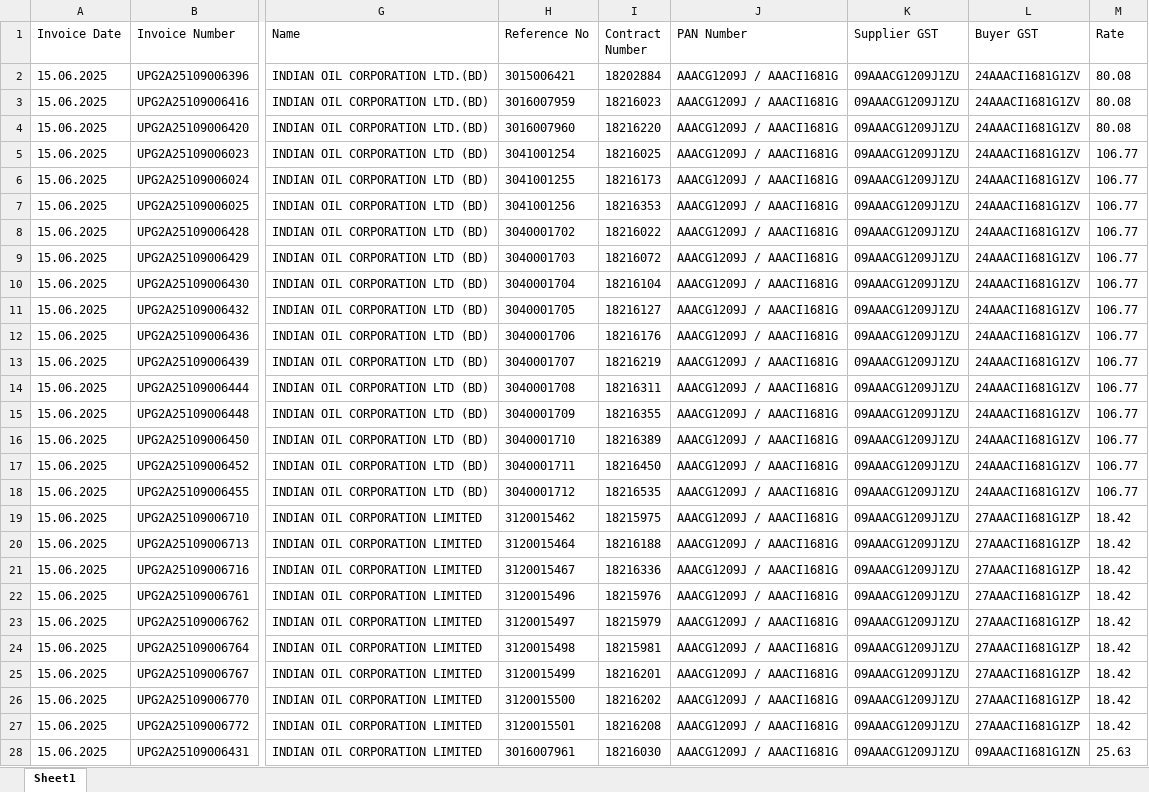
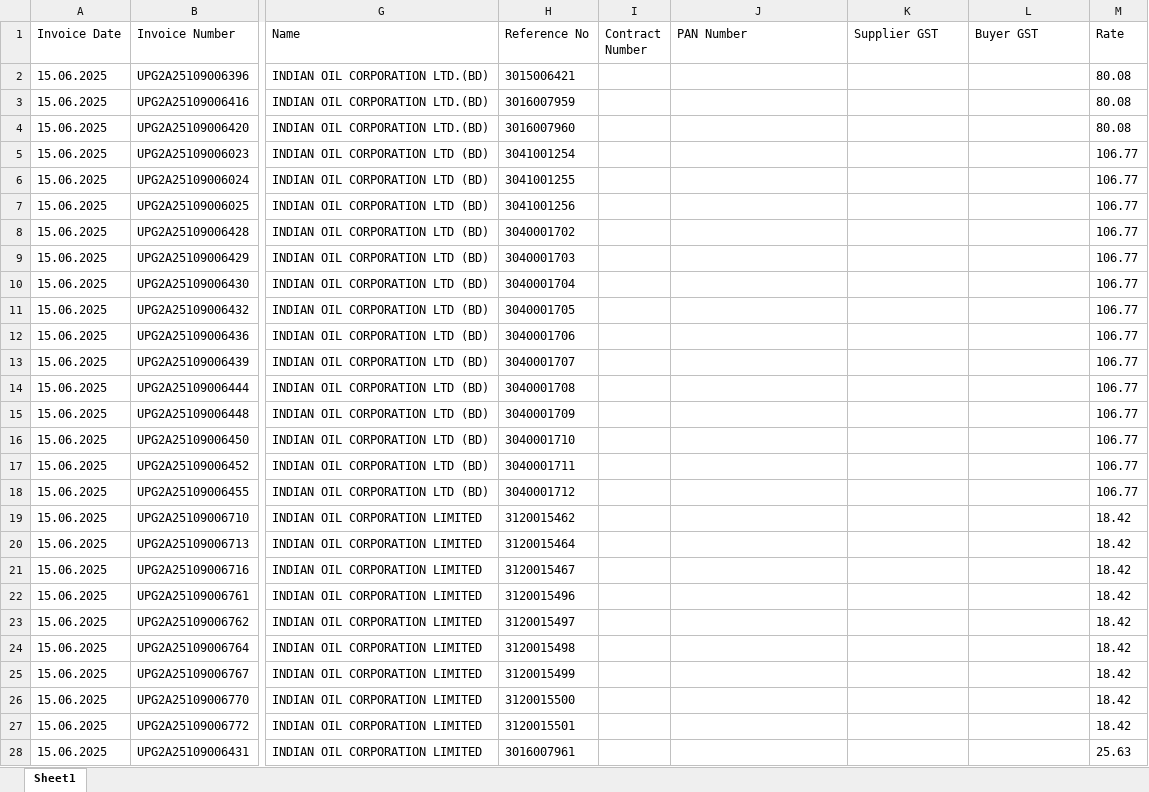
Before and after one commit to sanchi1004/invoice-analyser, an Excel workbook: output/invoices.xlsx, sheet Sheet1, drawn as a sheet; only a part is shown, gaps mark what is left out; values as stored, in another font and other column widths than the file's, no borders; the diff covers the shown part only; the diff names each change by its address in the sheet, - before the commit and + after, or states it on an @@ line.

```diff
--- a/output/invoices.xlsx (sheet Sheet1)
+++ b/output/invoices.xlsx (sheet Sheet1)
-I2 (Contract Number): 18202884
+I2 (Contract Number): (empty)
-J2:J28 (PAN Number): AAACG1209J / AAACI1681G
+J2:J28 (PAN Number): (empty)
-K2:K28 (Supplier GST): 09AAACG1209J1ZU
+K2:K28 (Supplier GST): (empty)
-L2:L18 (Buyer GST): 24AAACI1681G1ZV
+L2:L18 (Buyer GST): (empty)
-I3 (Contract Number): 18216023
+I3 (Contract Number): (empty)
-I4 (Contract Number): 18216220
+I4 (Contract Number): (empty)
-I5 (Contract Number): 18216025
+I5 (Contract Number): (empty)
-I6 (Contract Number): 18216173
+I6 (Contract Number): (empty)
-I7 (Contract Number): 18216353
+I7 (Contract Number): (empty)
-I8 (Contract Number): 18216022
+I8 (Contract Number): (empty)
-I9 (Contract Number): 18216072
+I9 (Contract Number): (empty)
-I10 (Contract Number): 18216104
+I10 (Contract Number): (empty)
-I11 (Contract Number): 18216127
+I11 (Contract Number): (empty)
-I12 (Contract Number): 18216176
+I12 (Contract Number): (empty)
-I13 (Contract Number): 18216219
+I13 (Contract Number): (empty)
-I14 (Contract Number): 18216311
+I14 (Contract Number): (empty)
-I15 (Contract Number): 18216355
+I15 (Contract Number): (empty)
-I16 (Contract Number): 18216389
+I16 (Contract Number): (empty)
-I17 (Contract Number): 18216450
+I17 (Contract Number): (empty)
-I18 (Contract Number): 18216535
+I18 (Contract Number): (empty)
-I19 (Contract Number): 18215975
+I19 (Contract Number): (empty)
-L19:L27 (Buyer GST): 27AAACI1681G1ZP
+L19:L27 (Buyer GST): (empty)
-I20 (Contract Number): 18216188
+I20 (Contract Number): (empty)
-I21 (Contract Number): 18216336
+I21 (Contract Number): (empty)
-I22 (Contract Number): 18215976
+I22 (Contract Number): (empty)
-I23 (Contract Number): 18215979
+I23 (Contract Number): (empty)
-I24 (Contract Number): 18215981
+I24 (Contract Number): (empty)
-I25 (Contract Number): 18216201
+I25 (Contract Number): (empty)
-I26 (Contract Number): 18216202
+I26 (Contract Number): (empty)
-I27 (Contract Number): 18216208
+I27 (Contract Number): (empty)
-I28 (Contract Number): 18216030
+I28 (Contract Number): (empty)
-L28 (Buyer GST): 09AAACI1681G1ZN
+L28 (Buyer GST): (empty)
```
Also changed, not shown: 308 edited cells elsewhere in this sheet, 11 other files.
